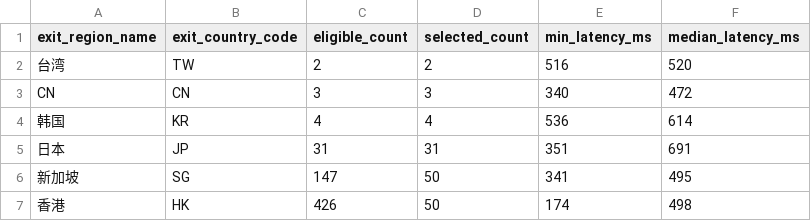
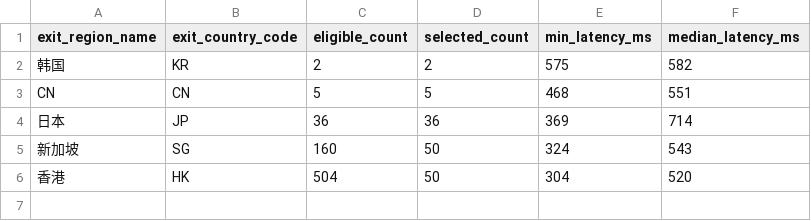
Before and after one commit to User-Pass320/bestcf-auto, a CSV file: public/bestcf_region_counts.csv, drawn as a sheet.

```diff
--- a/public/bestcf_region_counts.csv
+++ b/public/bestcf_region_counts.csv
@@ -1,7 +1,6 @@
 exit_region_name,exit_country_code,eligible_count,selected_count,min_latency_ms,median_latency_ms
-台湾,TW,2,2,516,520
-CN,CN,3,3,340,472
-韩国,KR,4,4,536,614
-日本,JP,31,31,351,691
-新加坡,SG,147,50,341,495
-香港,HK,426,50,174,498
+韩国,KR,2,2,575,582
+CN,CN,5,5,468,551
+日本,JP,36,36,369,714
+新加坡,SG,160,50,324,543
+香港,HK,504,50,304,520
```
Also changed, not shown: public/bestcf_geo_provider_stats.csv, public/bestcf_other_regions.csv, 4 other files.
